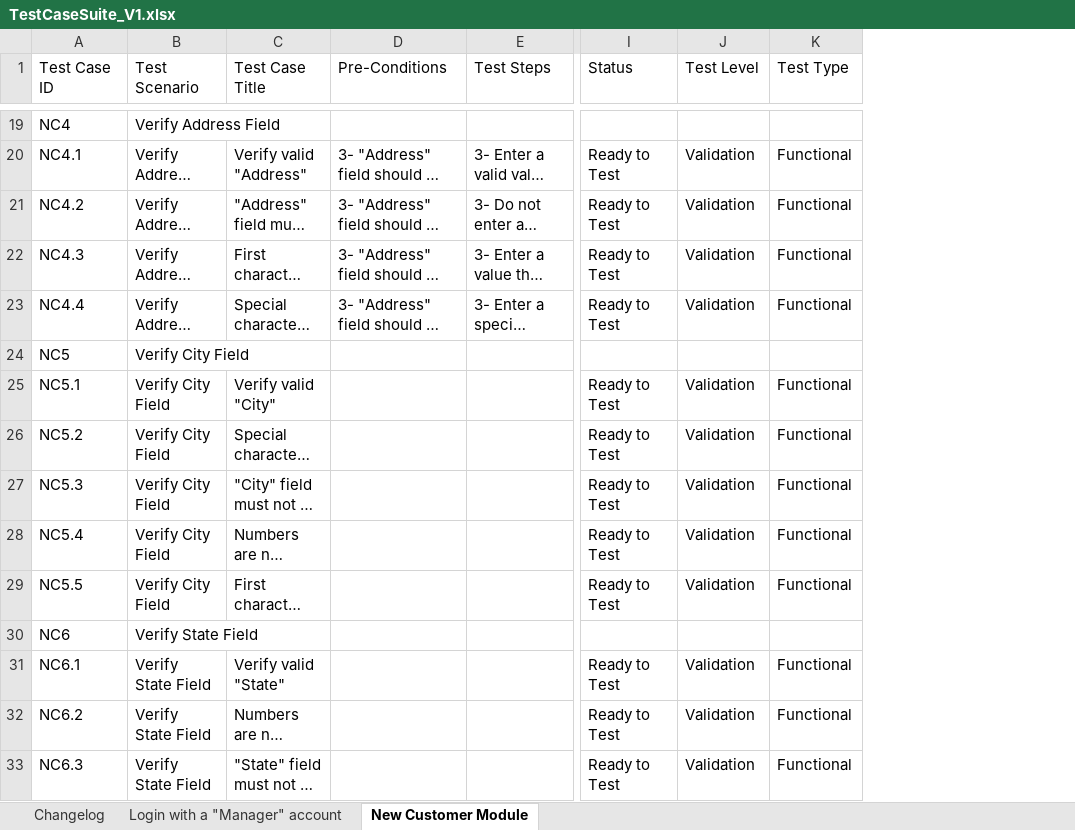
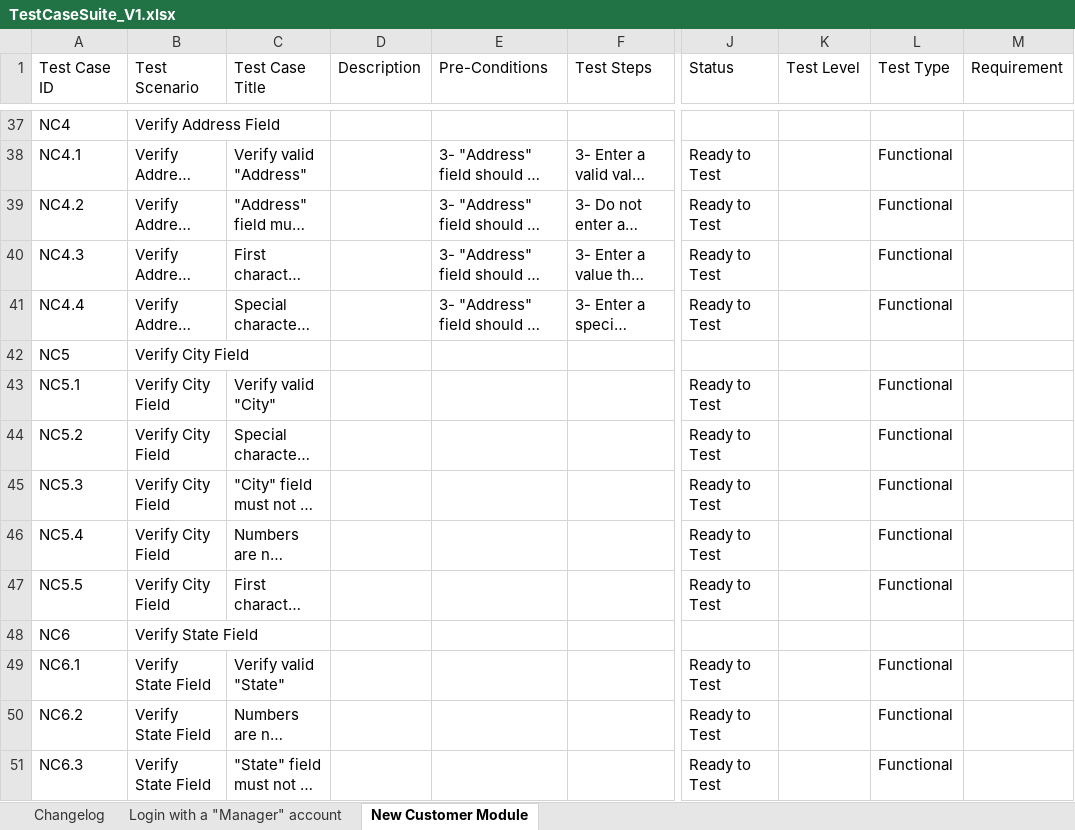
Before and after one commit to jihadowais/Guru99-Banking-Live-Project, an Excel workbook: TestCaseSuite_V1.xlsx, sheet New Customer Module, drawn as a sheet; only a part is shown, gaps mark what is left out; long unchanged cells end in …; values as stored, in another font and other column widths than the file's, no cell formats; charts and pictures not drawn; addresses are those after the commit; the diff covers the shown part only; the diff names each change by its address in the sheet, - before the commit and + after, or states it on an @@ line.

Commit message:
Complete 'Customer Name', 'Gender', and 'Date of Birth' fields Testcases in 'New Customer' module - Enhance TestCaseSuite_V1.xlsx structure

```diff
--- a/TestCaseSuite_V1.xlsx (sheet New Customer Module)
+++ b/TestCaseSuite_V1.xlsx (sheet New Customer Module)
+column D (Description), empty
+column M (Requirement), empty
-K38:K41 (Test Level): Validation
+K38:K41 (Test Level): (empty)
-K43:K47 (Test Level): Validation
+K43:K47 (Test Level): (empty)
-K49:K51 (Test Level): Validation
+K49:K51 (Test Level): (empty)
```
Also changed, not shown: 21 added rows, 1 removed row and 89 edited cells elsewhere in this sheet, cell formats.
